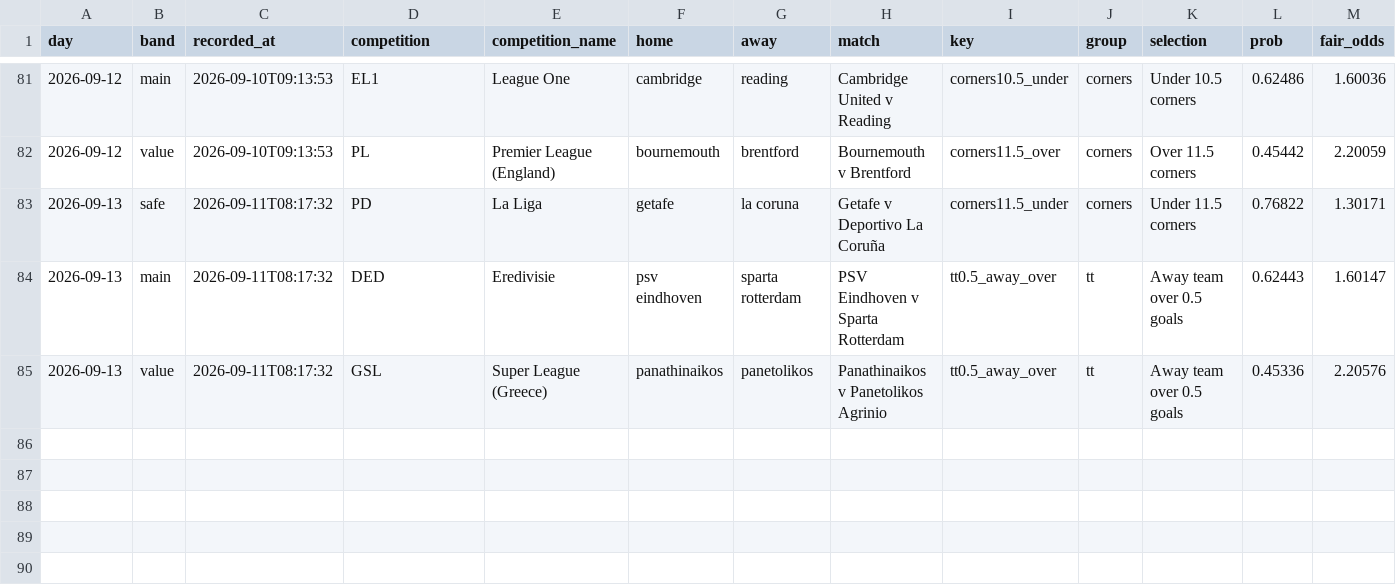
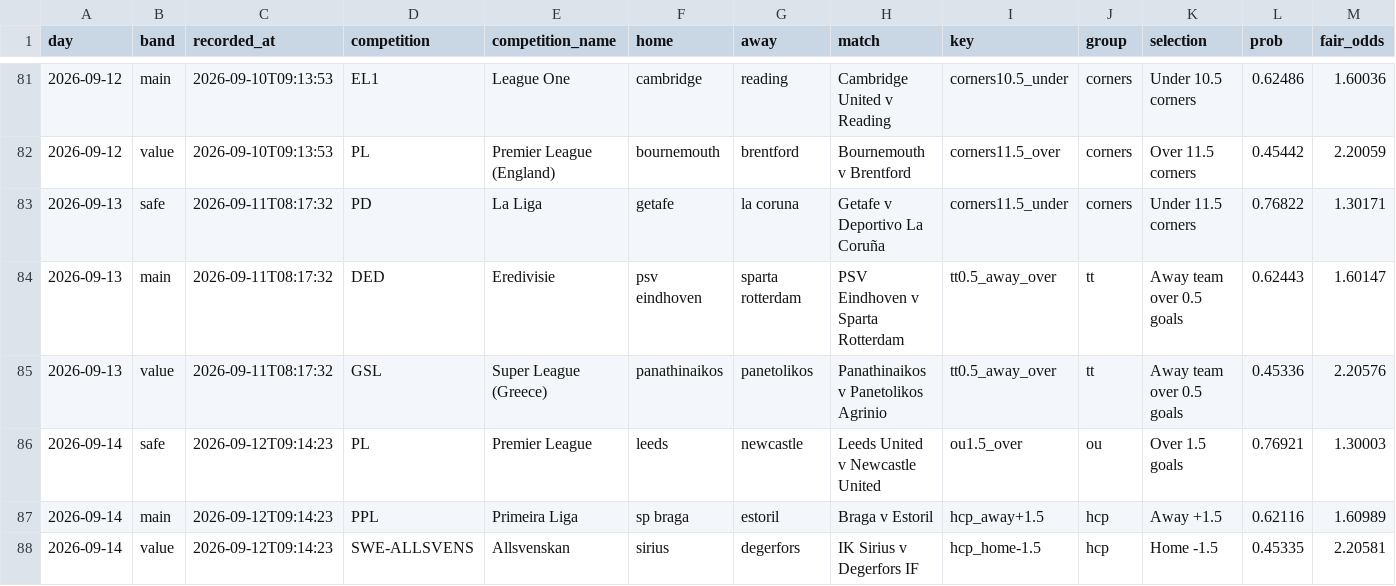
Before and after one commit to footballbettingh/football-hub, a CSV file: data/best_picks.csv, drawn as a sheet; only a part is shown, gaps mark what is left out; rows hold the shown columns only; the diff names each change by its address in the sheet, - before the commit and + after, or states it on an @@ line.

```diff
--- a/data/best_picks.csv
+++ b/data/best_picks.csv
+row 86: 2026-09-14 | safe | 2026-09-12T09:14:23 | PL | Premier League | leeds | newcastle | Leeds United v Newcastle United | ou1.5_over | ou | Over 1.5 goals | 0.76921 | 1.30003
+row 87: 2026-09-14 | main | 2026-09-12T09:14:23 | PPL | Primeira Liga | sp braga | estoril | Braga v Estoril | hcp_away+1.5 | hcp | Away +1.5 | 0.62116 | 1.60989
+row 88: 2026-09-14 | value | 2026-09-12T09:14:23 | SWE-ALLSVENS | Allsvenskan | sirius | degerfors | IK Sirius v Degerfors IF | hcp_home-1.5 | hcp | Home -1.5 | 0.45335 | 2.20581
```
Also changed, not shown: 1 other file.
